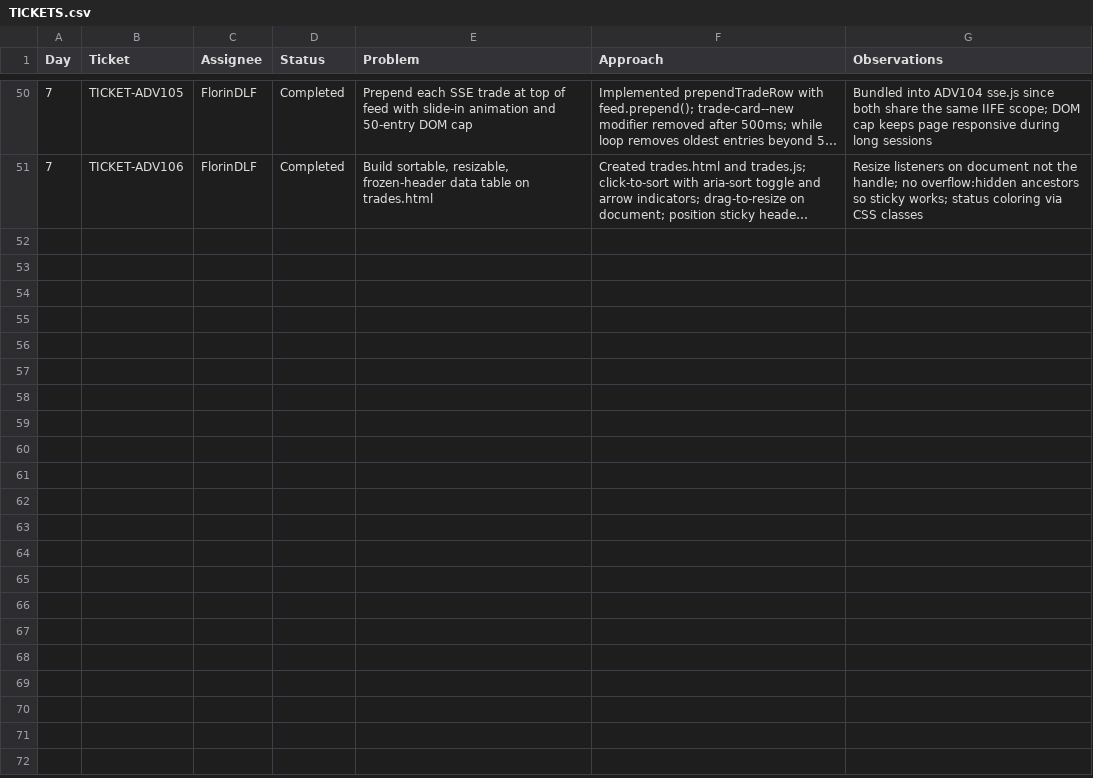
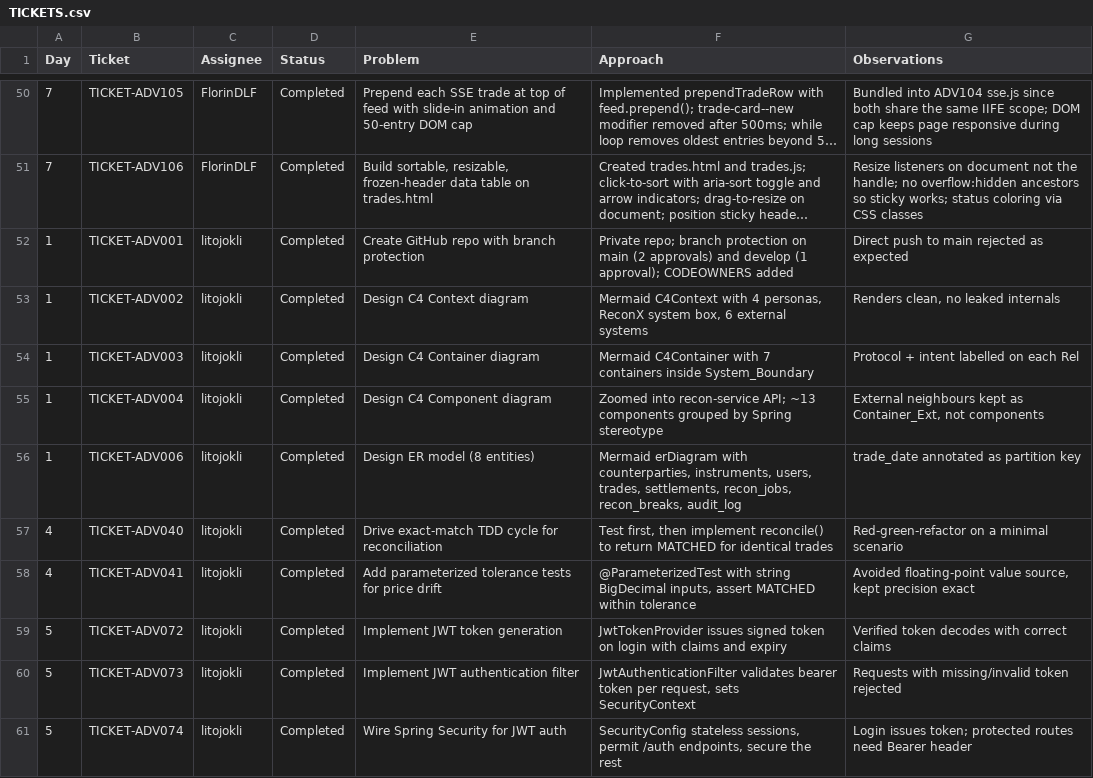
Before and after one commit to pshavela/db2026-reconX, a CSV file: tracking-progress/TICKETS.csv, drawn as a sheet; only a part is shown, gaps mark what is left out; long unchanged cells end in …; the diff names each change by its address in the sheet, - before the commit and + after, or states it on an @@ line.

Commit message:
Add my notes for tickets (ADV001-006, ADV040-041, ADV072-074) to TICKETS.csv

```diff
--- a/tracking-progress/TICKETS.csv
+++ b/tracking-progress/TICKETS.csv
+row 52: 1 | TICKET-ADV001 | litojokli | Completed | Create GitHub repo with branch protection | Private repo; branch protection on main (2 approvals) and develop (1 approval); CODEOWNERS added | Direct push to main rejected as expected
+row 53: 1 | TICKET-ADV002 | litojokli | Completed | Design C4 Context diagram | Mermaid C4Context with 4 personas, ReconX system box, 6 external systems | Renders clean, no leaked internals
+row 54: 1 | TICKET-ADV003 | litojokli | Completed | Design C4 Container diagram | Mermaid C4Container with 7 containers inside System_Boundary | Protocol + intent labelled on each Rel
+row 55: 1 | TICKET-ADV004 | litojokli | Completed | Design C4 Component diagram | Zoomed into recon-service API; ~13 components grouped by Spring stereotype | External neighbours kept as Container_Ext, not components
+row 56: 1 | TICKET-ADV006 | litojokli | Completed | Design ER model (8 entities) | Mermaid erDiagram with counterparties, instruments, users, trades, settlements, recon_jobs, recon_breaks, audit_log | trade_date annotated as partition key
+row 57: 4 | TICKET-ADV040 | litojokli | Completed | Drive exact-match TDD cycle for reconciliation | Test first, then implement reconcile() to return MATCHED for identical trades | Red-green-refactor on a minimal scenario
+row 58: 4 | TICKET-ADV041 | litojokli | Completed | Add parameterized tolerance tests for price drift | @ParameterizedTest with string BigDecimal inputs, assert MATCHED within tolerance | Avoided floating-point value source, kept precision exact
+row 59: 5 | TICKET-ADV072 | litojokli | Completed | Implement JWT token generation | JwtTokenProvider issues signed token on login with claims and expiry | Verified token decodes with correct claims
+row 60: 5 | TICKET-ADV073 | litojokli | Completed | Implement JWT authentication filter | JwtAuthenticationFilter validates bearer token per request, sets SecurityContext | Requests with missing/invalid token rejected
+row 61: 5 | TICKET-ADV074 | litojokli | Completed | Wire Spring Security for JWT auth | SecurityConfig stateless sessions, permit /auth endpoints, secure the rest | Login issues token; protected routes need Bearer header
```
